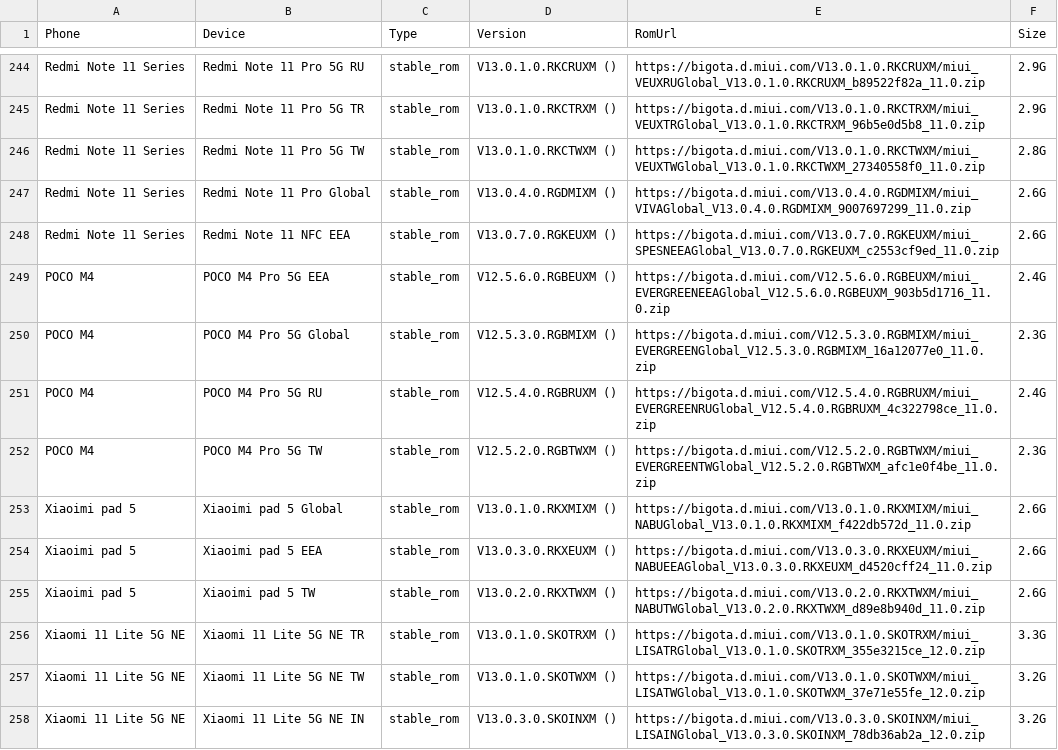
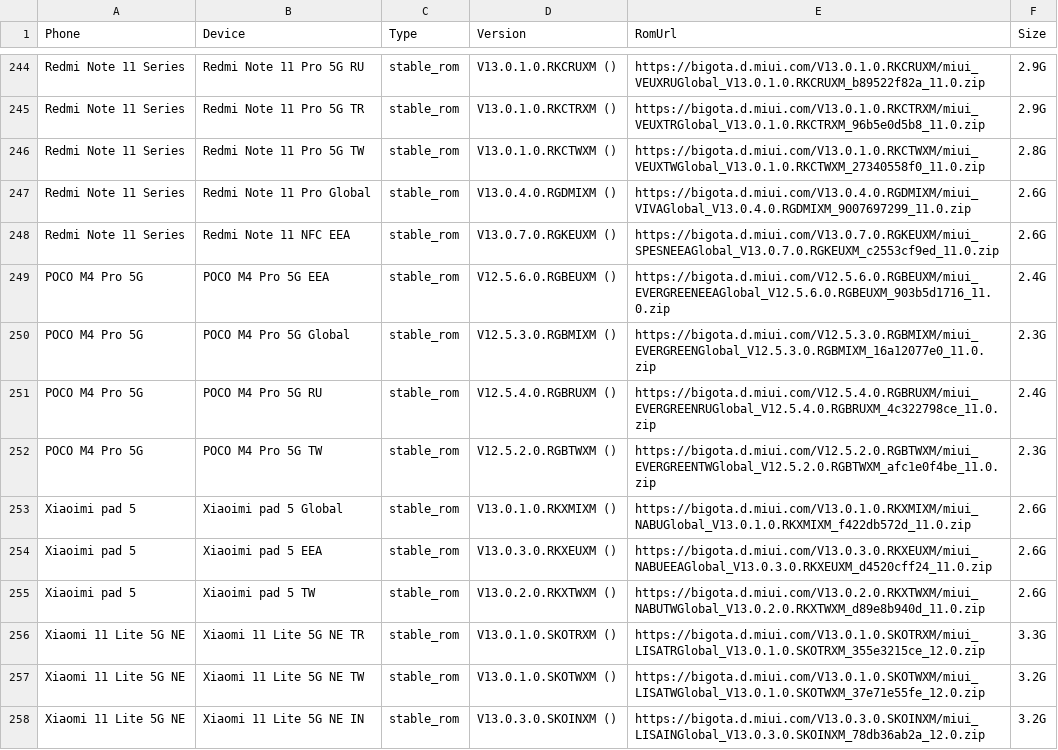
Before and after one commit to parserpp/get_android_data, a CSV file: data/miui_global_rom.csv, drawn as a sheet; only a part is shown, gaps mark what is left out.

```diff
--- a/data/miui_global_rom.csv
+++ b/data/miui_global_rom.csv
@@ -248,6 +248,6 @@ Redmi Note 11 Series,Redmi Note 11 Pro Global,stable_rom,V13.0.4.0.RGDMIXM (),ht
 Redmi Note 11 Series,Redmi Note 11 NFC EEA,stable_rom,V13.0.7.0.RGKEUXM (),https://bigota.d.miui.com/V13.0.7.0.RGKEUXM/miui_SPESNEEAGlobal_V13.0.7.0.RGKEUXM_c2553cf9ed_11.0.zip,2.6G
-POCO M4,POCO M4 Pro 5G EEA,stable_rom,V12.5.6.0.RGBEUXM (),https://bigota.d.miui.com/V12.5.6.0.RGBEUXM/miui_EVERGREENEEAGlobal_V12.5.6.0.RGBEUXM_903b5d1716_11.0.zip,2.4G
-POCO M4,POCO M4 Pro 5G Global,stable_rom,V12.5.3.0.RGBMIXM (),https://bigota.d.miui.com/V12.5.3.0.RGBMIXM/miui_EVERGREENGlobal_V12.5.3.0.RGBMIXM_16a12077e0_11.0.zip,2.3G
-POCO M4,POCO M4 Pro 5G RU,stable_rom,V12.5.4.0.RGBRUXM (),https://bigota.d.miui.com/V12.5.4.0.RGBRUXM/miui_EVERGREENRUGlobal_V12.5.4.0.RGBRUXM_4c322798ce_11.0.zip,2.4G
-POCO M4,POCO M4 Pro 5G TW,stable_rom,V12.5.2.0.RGBTWXM (),https://bigota.d.miui.com/V12.5.2.0.RGBTWXM/miui_EVERGREENTWGlobal_V12.5.2.0.RGBTWXM_afc1e0f4be_11.0.zip,2.3G
+POCO M4 Pro 5G,POCO M4 Pro 5G EEA,stable_rom,V12.5.6.0.RGBEUXM (),https://bigota.d.miui.com/V12.5.6.0.RGBEUXM/miui_EVERGREENEEAGlobal_V12.5.6.0.RGBEUXM_903b5d1716_11.0.zip,2.4G
+POCO M4 Pro 5G,POCO M4 Pro 5G Global,stable_rom,V12.5.3.0.RGBMIXM (),https://bigota.d.miui.com/V12.5.3.0.RGBMIXM/miui_EVERGREENGlobal_V12.5.3.0.RGBMIXM_16a12077e0_11.0.zip,2.3G
+POCO M4 Pro 5G,POCO M4 Pro 5G RU,stable_rom,V12.5.4.0.RGBRUXM (),https://bigota.d.miui.com/V12.5.4.0.RGBRUXM/miui_EVERGREENRUGlobal_V12.5.4.0.RGBRUXM_4c322798ce_11.0.zip,2.4G
+POCO M4 Pro 5G,POCO M4 Pro 5G TW,stable_rom,V12.5.2.0.RGBTWXM (),https://bigota.d.miui.com/V12.5.2.0.RGBTWXM/miui_EVERGREENTWGlobal_V12.5.2.0.RGBTWXM_afc1e0f4be_11.0.zip,2.3G
 Xiaoimi pad 5,Xiaoimi pad 5 Global,stable_rom,V13.0.1.0.RKXMIXM (),https://bigota.d.miui.com/V13.0.1.0.RKXMIXM/miui_NABUGlobal_V13.0.1.0.RKXMIXM_f422db572d_11.0.zip,2.6G
```
